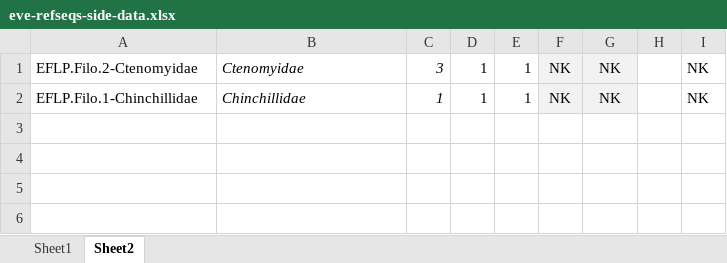
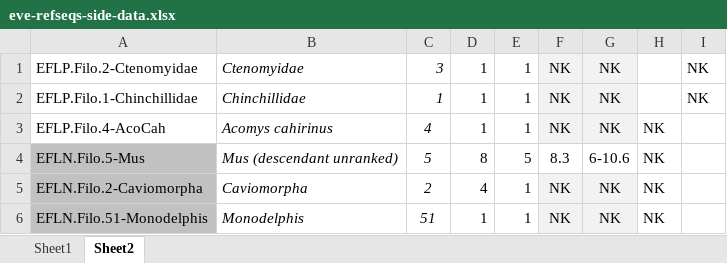
Before and after one commit to giffordlabcvr/Filoviridae-GLUE, an Excel workbook: tabular/eve/eve-refseqs-side-data.xlsx, sheet Sheet2, drawn as a sheet; values as stored, in another font and other column widths than the file's, no borders; the diff names each change by its address in the sheet, - before the commit and + after, or states it on an @@ line.

```diff
--- a/tabular/eve/eve-refseqs-side-data.xlsx (sheet Sheet2)
+++ b/tabular/eve/eve-refseqs-side-data.xlsx (sheet Sheet2)
+row 3: EFLP.Filo.4-AcoCah | Acomys cahirinus | 4 | 1 | 1 | NK | NK | NK
+row 4: EFLN.Filo.5-Mus | Mus (descendant unranked) | 5 | 8 | 5 | 8.3 | 6-10.6 | NK
+row 5: EFLN.Filo.2-Caviomorpha | Caviomorpha | 2 | 4 | 1 | NK | NK | NK
+row 6: EFLN.Filo.51-Monodelphis | Monodelphis | 51 | 1 | 1 | NK | NK | NK
```
Also changed, not shown: sheet Sheet1, 6 other files.
